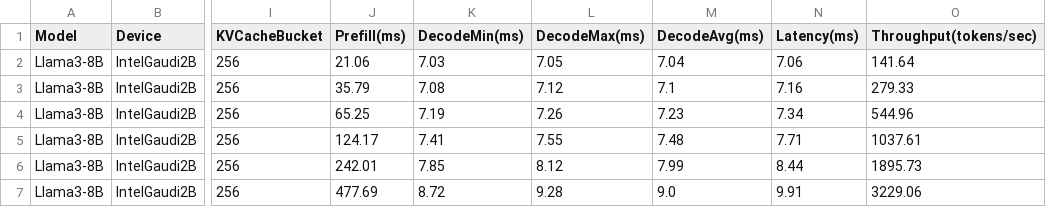
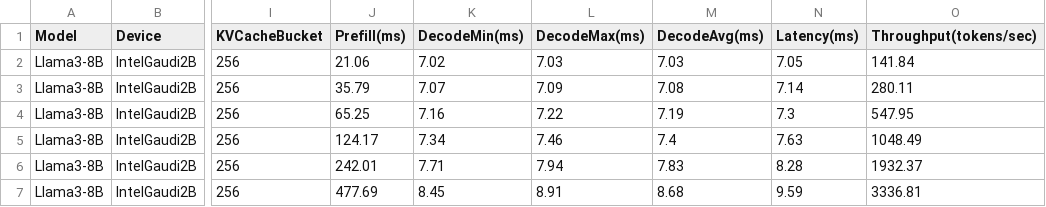
Before and after one commit to jychen21/Habana-LLM-Viewer, a CSV file: data/Llama3-8B/IntelGaudi2B_overall_projection.csv, drawn as a sheet; only a part is shown, gaps mark what is left out; the diff covers the shown part only; the diff names each change by its address in the sheet, - before the commit and + after, or states it on an @@ line.

```diff
--- a/data/Llama3-8B/IntelGaudi2B_overall_projection.csv
+++ b/data/Llama3-8B/IntelGaudi2B_overall_projection.csv
-K2 (DecodeMin(ms)): 7.03
+K2 (DecodeMin(ms)): 7.02
-L2 (DecodeMax(ms)): 7.05
+L2 (DecodeMax(ms)): 7.03
-M2 (DecodeAvg(ms)): 7.04
+M2 (DecodeAvg(ms)): 7.03
-N2 (Latency(ms)): 7.06
+N2 (Latency(ms)): 7.05
-O2 (Throughput(tokens/sec)): 141.64
+O2 (Throughput(tokens/sec)): 141.84
-K3 (DecodeMin(ms)): 7.08
+K3 (DecodeMin(ms)): 7.07
-L3 (DecodeMax(ms)): 7.12
+L3 (DecodeMax(ms)): 7.09
-M3 (DecodeAvg(ms)): 7.1
+M3 (DecodeAvg(ms)): 7.08
-N3 (Latency(ms)): 7.16
+N3 (Latency(ms)): 7.14
-O3 (Throughput(tokens/sec)): 279.33
+O3 (Throughput(tokens/sec)): 280.11
-K4 (DecodeMin(ms)): 7.19
+K4 (DecodeMin(ms)): 7.16
-L4 (DecodeMax(ms)): 7.26
+L4 (DecodeMax(ms)): 7.22
-M4 (DecodeAvg(ms)): 7.23
+M4 (DecodeAvg(ms)): 7.19
-N4 (Latency(ms)): 7.34
+N4 (Latency(ms)): 7.3
-O4 (Throughput(tokens/sec)): 544.96
+O4 (Throughput(tokens/sec)): 547.95
-K5 (DecodeMin(ms)): 7.41
+K5 (DecodeMin(ms)): 7.34
-L5 (DecodeMax(ms)): 7.55
+L5 (DecodeMax(ms)): 7.46
-M5 (DecodeAvg(ms)): 7.48
+M5 (DecodeAvg(ms)): 7.4
-N5 (Latency(ms)): 7.71
+N5 (Latency(ms)): 7.63
-O5 (Throughput(tokens/sec)): 1037.61
+O5 (Throughput(tokens/sec)): 1048.49
-K6 (DecodeMin(ms)): 7.85
+K6 (DecodeMin(ms)): 7.71
-L6 (DecodeMax(ms)): 8.12
+L6 (DecodeMax(ms)): 7.94
-M6 (DecodeAvg(ms)): 7.99
+M6 (DecodeAvg(ms)): 7.83
-N6 (Latency(ms)): 8.44
+N6 (Latency(ms)): 8.28
-O6 (Throughput(tokens/sec)): 1895.73
+O6 (Throughput(tokens/sec)): 1932.37
-K7 (DecodeMin(ms)): 8.72
+K7 (DecodeMin(ms)): 8.45
-L7 (DecodeMax(ms)): 9.28
+L7 (DecodeMax(ms)): 8.91
-M7 (DecodeAvg(ms)): 9.0
+M7 (DecodeAvg(ms)): 8.68
-N7 (Latency(ms)): 9.91
+N7 (Latency(ms)): 9.59
-O7 (Throughput(tokens/sec)): 3229.06
+O7 (Throughput(tokens/sec)): 3336.81
```
Also changed, not shown: 116 edited cells elsewhere in this file, 3 other files.
